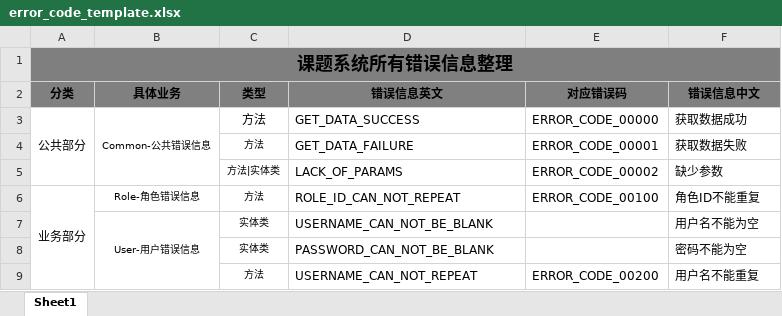
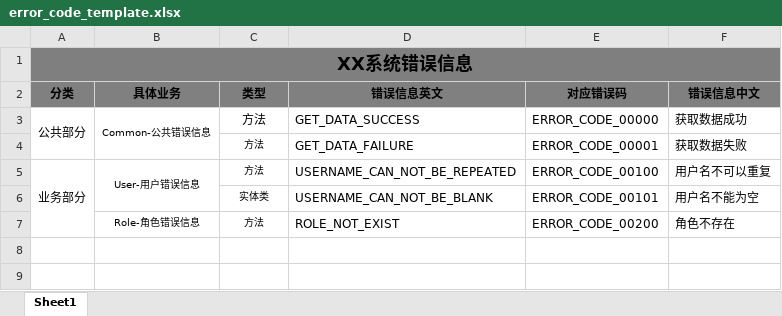
Before and after one commit to MarkShen1992/error-code-demo, an Excel workbook: src/main/resources/error_code_template.xlsx, sheet Sheet1, drawn as a sheet; values as stored, in another font and other column widths than the file's, no borders; removed rows and columns are numbered as before the commit, all else as after; the diff names each change by its address in the sheet, - before the commit and + after, or states it on an @@ line.

Commit message:
feat: error_code file generation.

```diff
--- a/src/main/resources/error_code_template.xlsx (sheet Sheet1)
+++ b/src/main/resources/error_code_template.xlsx (sheet Sheet1)
-A1 (分类): 课题系统所有错误信息整理
+A1 (分类): XX系统错误信息
-row 5:  |  | 方法|实体类 | LACK_OF_PARAMS | ERROR_CODE_00002 | 缺少参数
-B5 (具体业务): Role-角色错误信息
+B5 (具体业务): User-用户错误信息
+B5:B6 merged
-D5 (错误信息英文): ROLE_ID_CAN_NOT_REPEAT
+D5 (错误信息英文): USERNAME_CAN_NOT_BE_REPEATED
-F5 (错误信息中文): 角色ID不能重复
+F5 (错误信息中文): 用户名不可以重复
-B6 (具体业务): User-用户错误信息
+B6 (具体业务): (empty)
-B7:B9 merged
-E6 (对应错误码): (empty)
+E6 (对应错误码): ERROR_CODE_00101
-row 8:  |  | 实体类 | PASSWORD_CAN_NOT_BE_BLANK |  | 密码不能为空
-row 9:  |  | 方法 | USERNAME_CAN_NOT_REPEAT | ERROR_CODE_00200 | 用户名不能重复
+row 7:  | Role-角色错误信息 | 方法 | ROLE_NOT_EXIST | ERROR_CODE_00200 | 角色不存在
```
Also changed, not shown: 10 other files.
